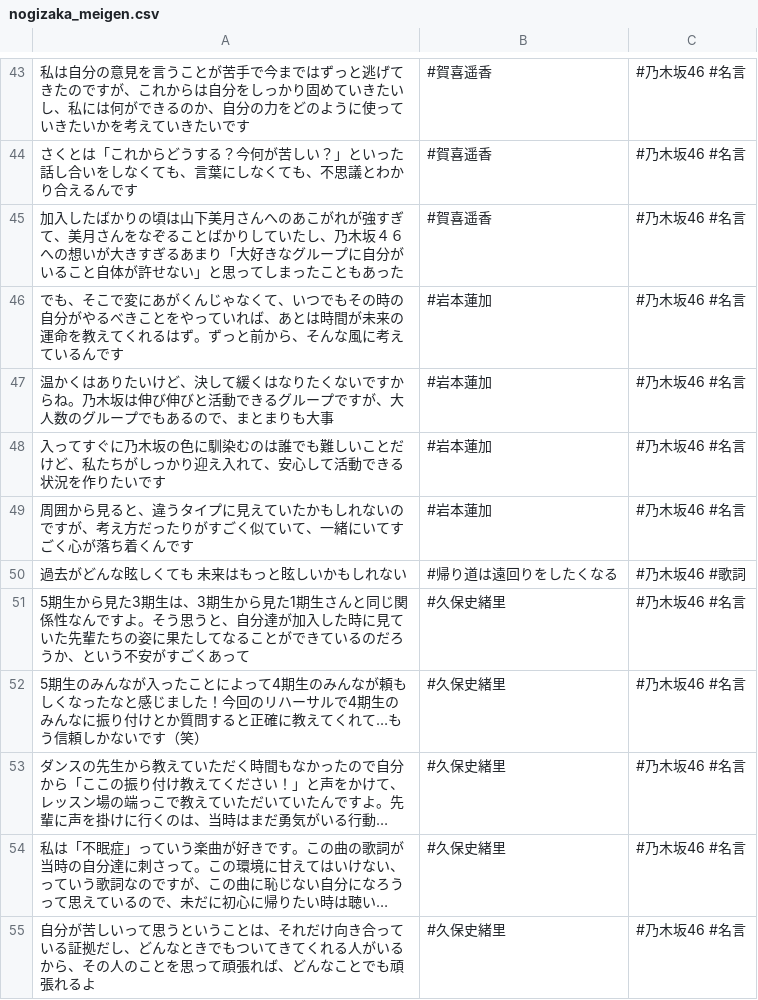
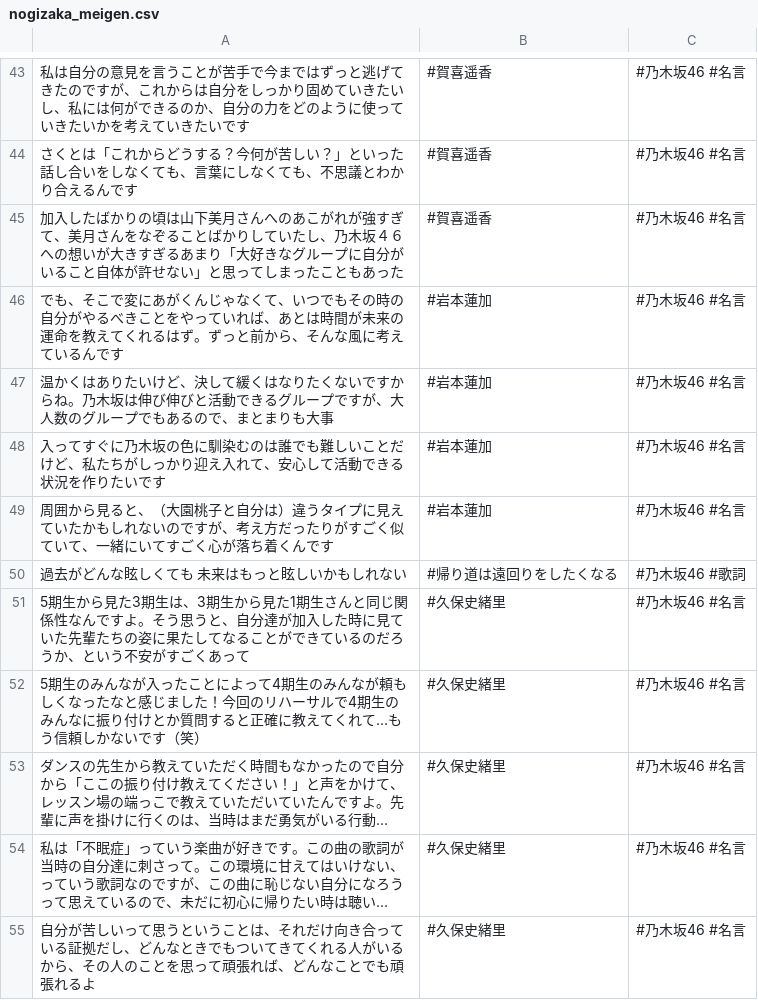
Before and after one commit to tonytani37/nogizaka46_live, a CSV file: nogizaka_meigen.csv, drawn as a sheet; only a part is shown, gaps mark what is left out; long unchanged cells end in ….

Commit message:
2022/07/04 15:58

```diff
--- a/nogizaka_meigen.csv
+++ b/nogizaka_meigen.csv
@@ -48,3 +48,3 @@
 入ってすぐに乃木坂の色に馴染むのは誰でも難しいことだけど、私たちがしっかり迎え入れて、安心して活動できる状況を作りたいです,#岩本蓮加,#乃木坂46 #名言
-周囲から見ると、違うタイプに見えていたかもしれないのですが、考え方だったりがすごく似ていて、一緒にいてすごく心が落ち着くんです,#岩本蓮加,#乃木坂46 #名言
+周囲から見ると、（大園桃子と自分は）違うタイプに見えていたかもしれないのですが、考え方だったりがすごく似ていて、一緒にいてすごく心が落ち着くんです,#岩本蓮加,#乃木坂46 #名言
 過去がどんな眩しくても 未来はもっと眩しいかもしれない ,#帰り道は遠回りをしたくなる,#乃木坂46 #歌詞
```
